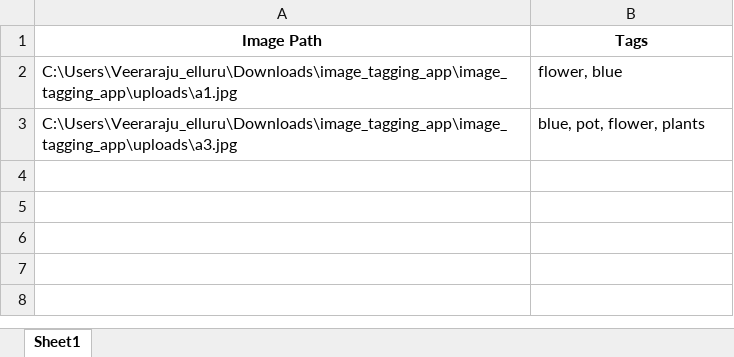
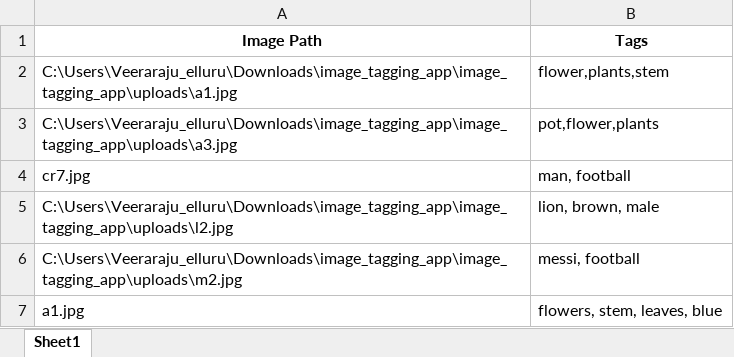
Before and after one commit to Veeraraju-E/Focal, an Excel workbook: tags.xlsx, sheet Sheet1, drawn as a sheet; values as stored, in another font and other column widths than the file's, no borders; the diff names each change by its address in the sheet, - before the commit and + after, or states it on an @@ line.

```diff
--- a/tags.xlsx (sheet Sheet1)
+++ b/tags.xlsx (sheet Sheet1)
-B2 (Tags): flower, blue
+B2 (Tags): flower,plants,stem
-B3 (Tags): blue, pot, flower, plants
+B3 (Tags): pot,flower,plants
+row 4: cr7.jpg | man, football
+row 5: C:\Users\Veeraraju_elluru\Downloads\image_tagging_app\image_tagging_app\uploads\l2.jpg | lion, brown, male
+row 6: C:\Users\Veeraraju_elluru\Downloads\image_tagging_app\image_tagging_app\uploads\m2.jpg | messi, football
+row 7: a1.jpg | flowers, stem, leaves, blue
```
Also changed, not shown: 3 other files.
